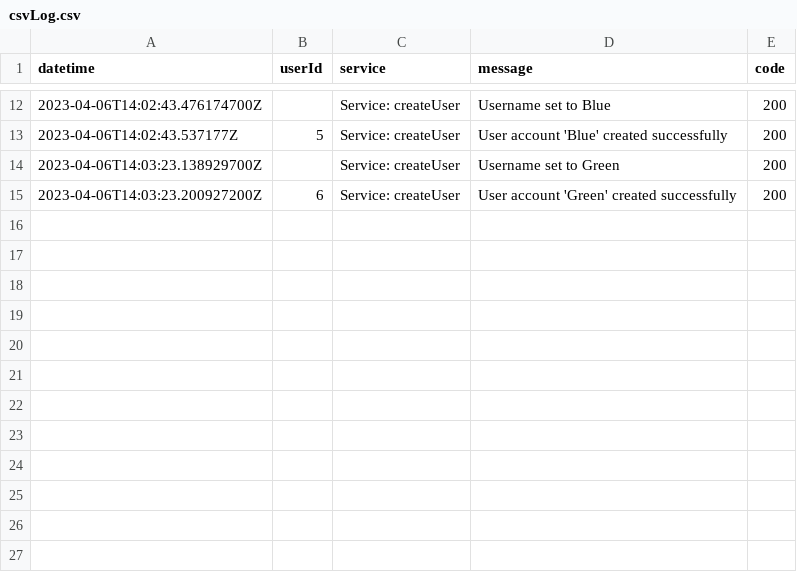
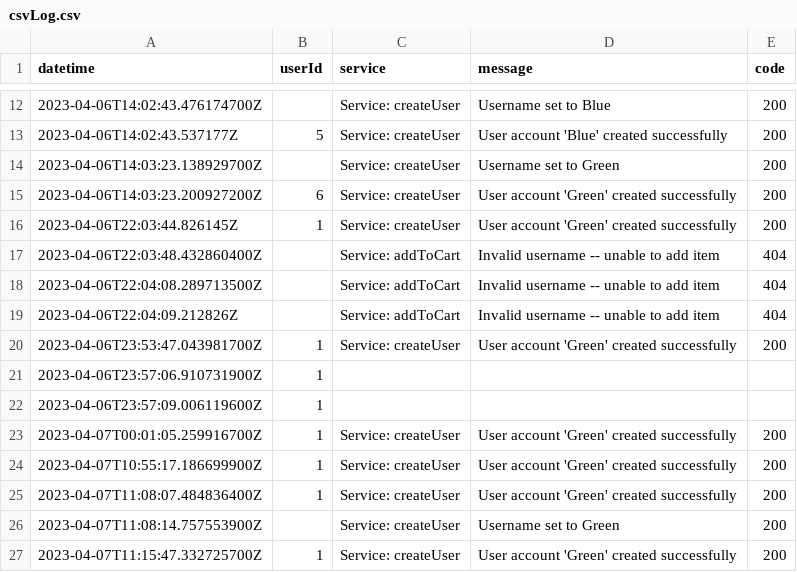
Before and after one commit to ReeceMccormack/eCommernce-Application, a CSV file: Course 4 -eCommerce Application/csvLog.csv, drawn as a sheet; only a part is shown, gaps mark what is left out; the diff names each change by its address in the sheet, - before the commit and + after, or states it on an @@ line.

```diff
--- a/Course 4 -eCommerce Application/csvLog.csv
+++ b/Course 4 -eCommerce Application/csvLog.csv
+row 16: 2023-04-06T22:03:44.826145Z | 1 | Service: createUser | User account 'Green' created successfully | 200
+row 17: 2023-04-06T22:03:48.432860400Z |  | Service: addToCart | Invalid username -- unable to add item | 404
+row 18: 2023-04-06T22:04:08.289713500Z |  | Service: addToCart | Invalid username -- unable to add item | 404
+row 19: 2023-04-06T22:04:09.212826Z |  | Service: addToCart | Invalid username -- unable to add item | 404
+row 20: 2023-04-06T23:53:47.043981700Z | 1 | Service: createUser | User account 'Green' created successfully | 200
+row 21: 2023-04-06T23:57:06.910731900Z | 1
+row 22: 2023-04-06T23:57:09.006119600Z | 1
+row 23: 2023-04-07T00:01:05.259916700Z | 1 | Service: createUser | User account 'Green' created successfully | 200
+row 24: 2023-04-07T10:55:17.186699900Z | 1 | Service: createUser | User account 'Green' created successfully | 200
+row 25: 2023-04-07T11:08:07.484836400Z | 1 | Service: createUser | User account 'Green' created successfully | 200
+row 26: 2023-04-07T11:08:14.757553900Z |  | Service: createUser | Username set to Green | 200
+row 27: 2023-04-07T11:15:47.332725700Z | 1 | Service: createUser | User account 'Green' created successfully | 200
```
Also changed, not shown: 11 other files.
